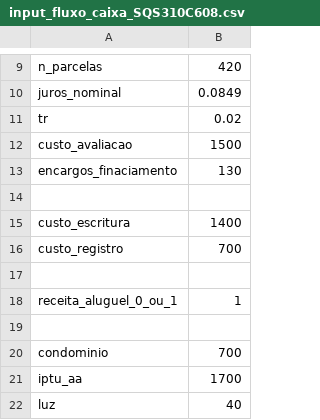
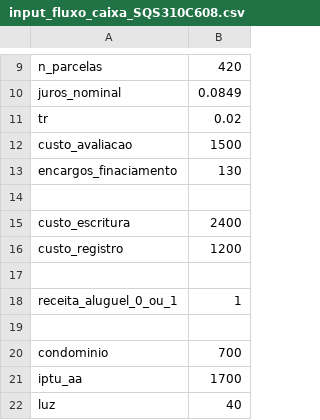
Before and after one commit to nobru01/imoveis, a CSV file: sqs310_bloco_C_ap608/input_fluxo_caixa_SQS310C608.csv, drawn as a sheet; only a part is shown, gaps mark what is left out.

```diff
--- a/sqs310_bloco_C_ap608/input_fluxo_caixa_SQS310C608.csv
+++ b/sqs310_bloco_C_ap608/input_fluxo_caixa_SQS310C608.csv
@@ -14,4 +14,4 @@ encargos_finaciamento,130
 
-custo_escritura,1400
-custo_registro,700
+custo_escritura,2400
+custo_registro,1200
 
```
Also changed, not shown: 3 other files.
